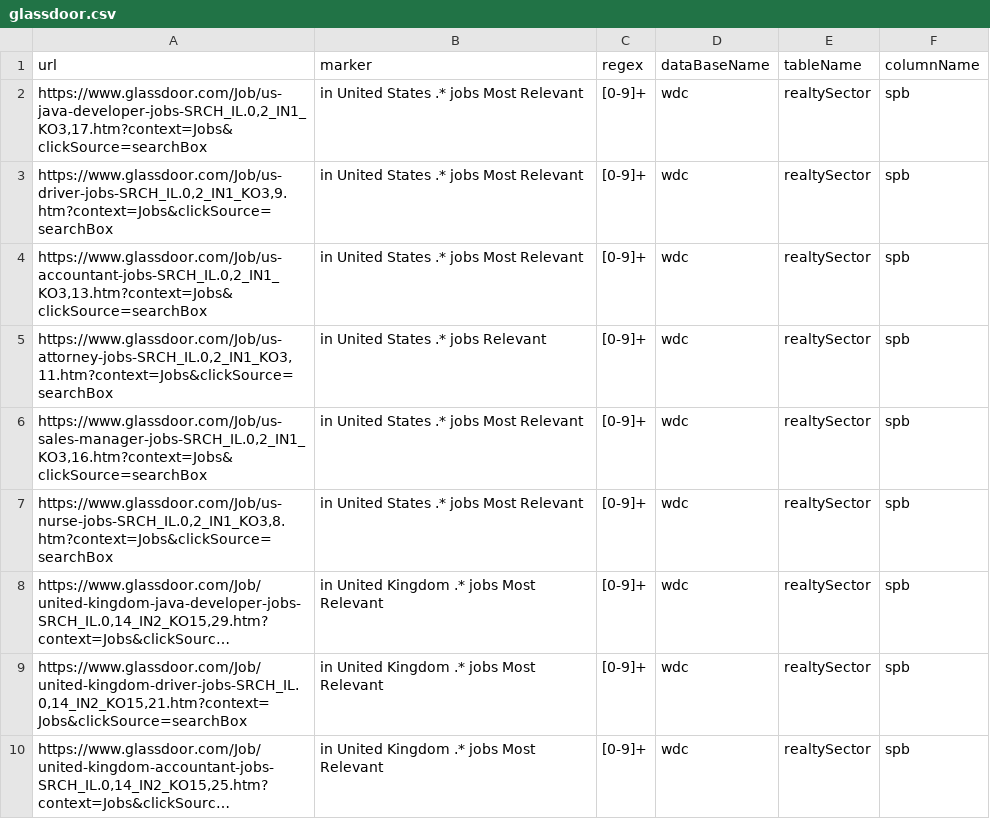
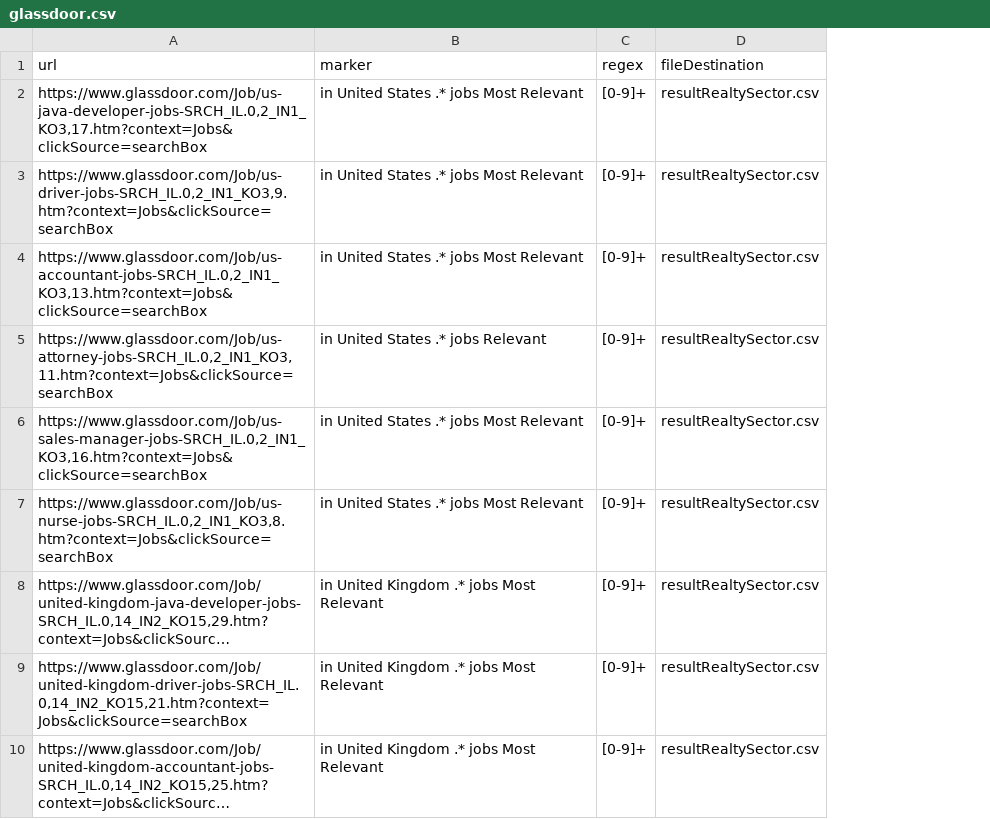
Before and after one commit to Shimadzusan/webDataCollector, a CSV file: glassdoor.csv, drawn as a sheet; only a part is shown; long unchanged cells end in …; removed rows and columns are numbered as before the commit, all else as after; the diff names each change by its address in the sheet, - before the commit and + after, or states it on an @@ line.

```diff
--- a/glassdoor.csv
+++ b/glassdoor.csv
-column D (dataBaseName), rows 2-10: all wdc
-column E (tableName), rows 2-10: all realtySector
-column F (columnName), rows 2-10: all spb
+column D (fileDestination), rows 2-10: all resultRealtySector.csv
```
Also changed, not shown: headHunterJava.csv, headHunterTotalVac.csv, 24 other files.
